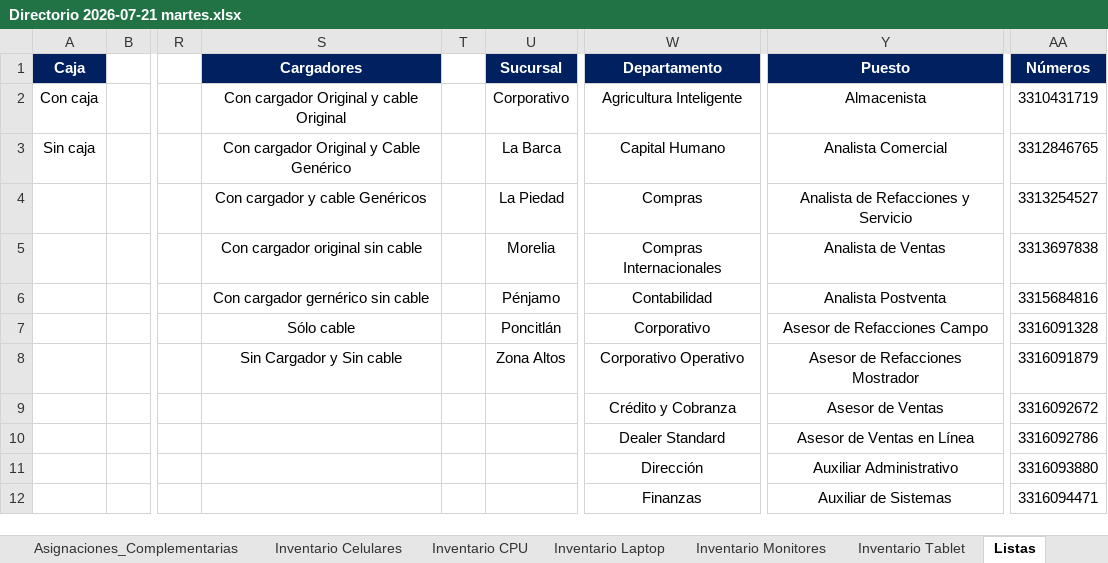
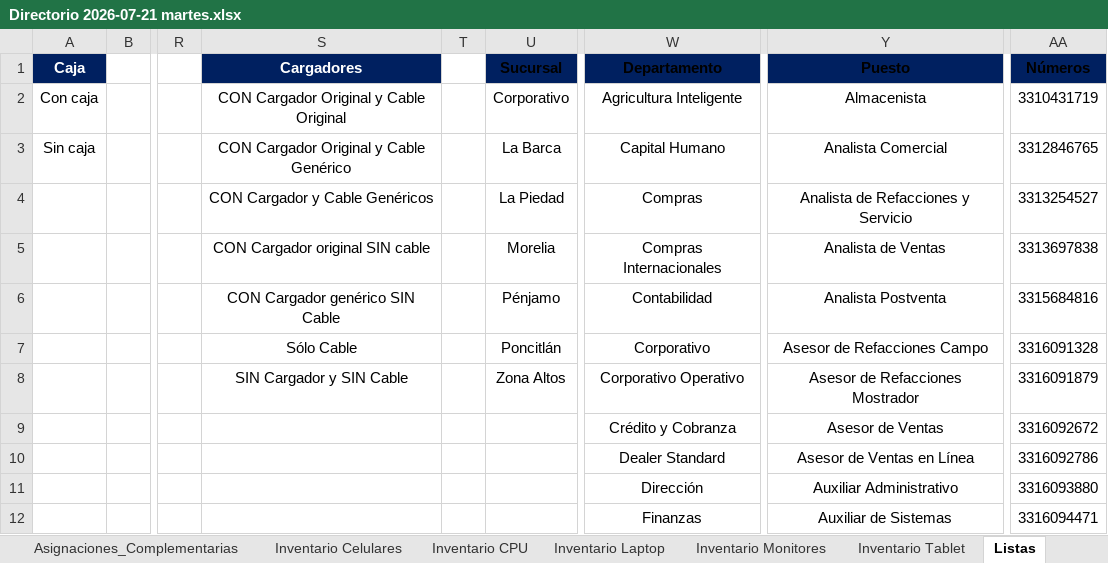
Before and after one commit to pbarocio/proyects, an Excel workbook: AGROCISA_core/Directorio 2026-07-21 martes.xlsx, sheet Listas, drawn as a sheet; only a part is shown, gaps mark what is left out; values as stored, in another font and other column widths than the file's, no borders; charts and pictures not drawn; the diff names each change by its address in the sheet, - before the commit and + after, or states it on an @@ line.

```diff
--- a/AGROCISA_core/Directorio 2026-07-21 martes.xlsx (sheet Listas)
+++ b/AGROCISA_core/Directorio 2026-07-21 martes.xlsx (sheet Listas)
-U1 text colour: #FFFFFF
+U1 text colour: black
-W1 text colour: #FFFFFF
+W1 text colour: black
-Y1 text colour: #FFFFFF
+Y1 text colour: black
-AA1 text colour: #FFFFFF
+AA1 text colour: black
-S2 (Cargadores): Con cargador Original y cable Original
+S2 (Cargadores): CON Cargador Original y Cable Original
-S3 (Cargadores): Con cargador Original y Cable Genérico
+S3 (Cargadores): CON Cargador Original y Cable Genérico
-S4 (Cargadores): Con cargador y cable Genéricos
+S4 (Cargadores): CON Cargador y Cable Genéricos
-S5 (Cargadores): Con cargador original sin cable
+S5 (Cargadores): CON Cargador original SIN cable
-S6 (Cargadores): Con cargador gernérico sin cable
+S6 (Cargadores): CON Cargador genérico SIN Cable
-S7 (Cargadores): Sólo cable
+S7 (Cargadores): Sólo Cable
-S8 (Cargadores): Sin Cargador y Sin cable
+S8 (Cargadores): SIN Cargador y SIN Cable
```
Also changed, not shown: sheet Inventario Celulares, sheet Inventario Laptop, sheet Inventario Tablet, sheet Inventario Monitores, sheet Inventario CPU, sheet Asignaciones_Complementarias, 4 more sheets, charts or pictures, AGROCISA_core/Estructura BDD.xlsx, AGROCISA_core/responsivas_celulares.xlsx, 11 other files.
